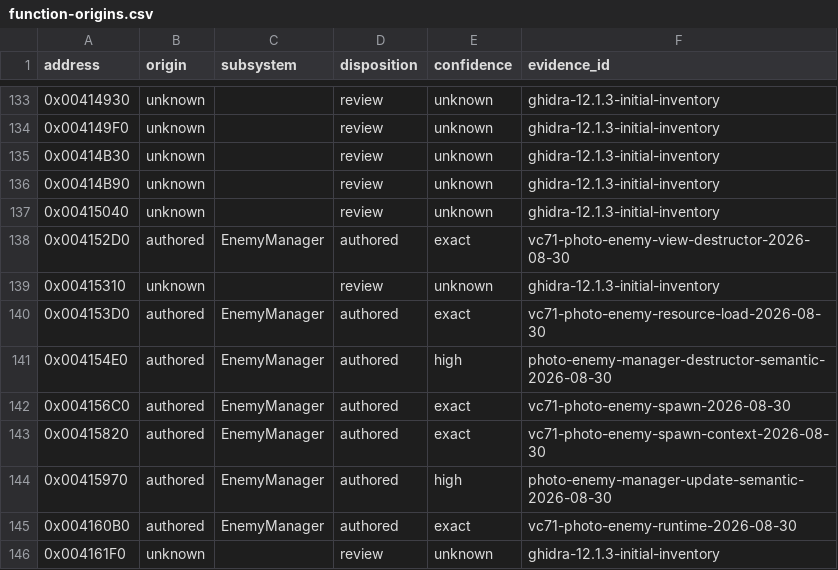
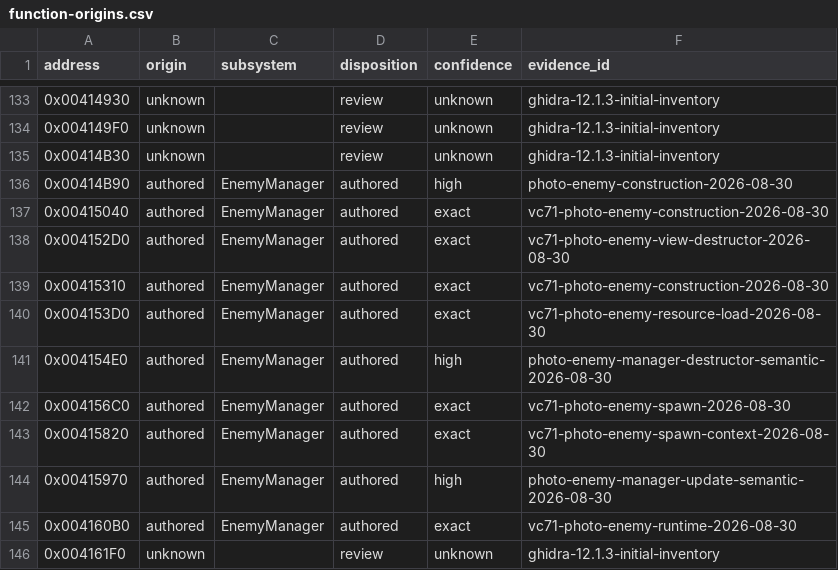
Before and after one commit to N0zoM1z0/th095, a CSV file: config/function-origins.csv, drawn as a sheet; only a part is shown, gaps mark what is left out.

```diff
--- a/config/function-origins.csv
+++ b/config/function-origins.csv
@@ -135,6 +135,6 @@ address,origin,subsystem,disposition,confidence,evidence_id
 0x00414B30,unknown,,review,unknown,ghidra-12.1.3-initial-inventory
-0x00414B90,unknown,,review,unknown,ghidra-12.1.3-initial-inventory
-0x00415040,unknown,,review,unknown,ghidra-12.1.3-initial-inventory
+0x00414B90,authored,EnemyManager,authored,high,photo-enemy-construction-2026-08-30
+0x00415040,authored,EnemyManager,authored,exact,vc71-photo-enemy-construction-2026-08-30
 0x004152D0,authored,EnemyManager,authored,exact,vc71-photo-enemy-view-destructor-2026-08-30
-0x00415310,unknown,,review,unknown,ghidra-12.1.3-initial-inventory
+0x00415310,authored,EnemyManager,authored,exact,vc71-photo-enemy-construction-2026-08-30
 0x004153D0,authored,EnemyManager,authored,exact,vc71-photo-enemy-resource-load-2026-08-30
```
Also changed, not shown: config/functions.csv, config/implemented.csv, 8 other files.
